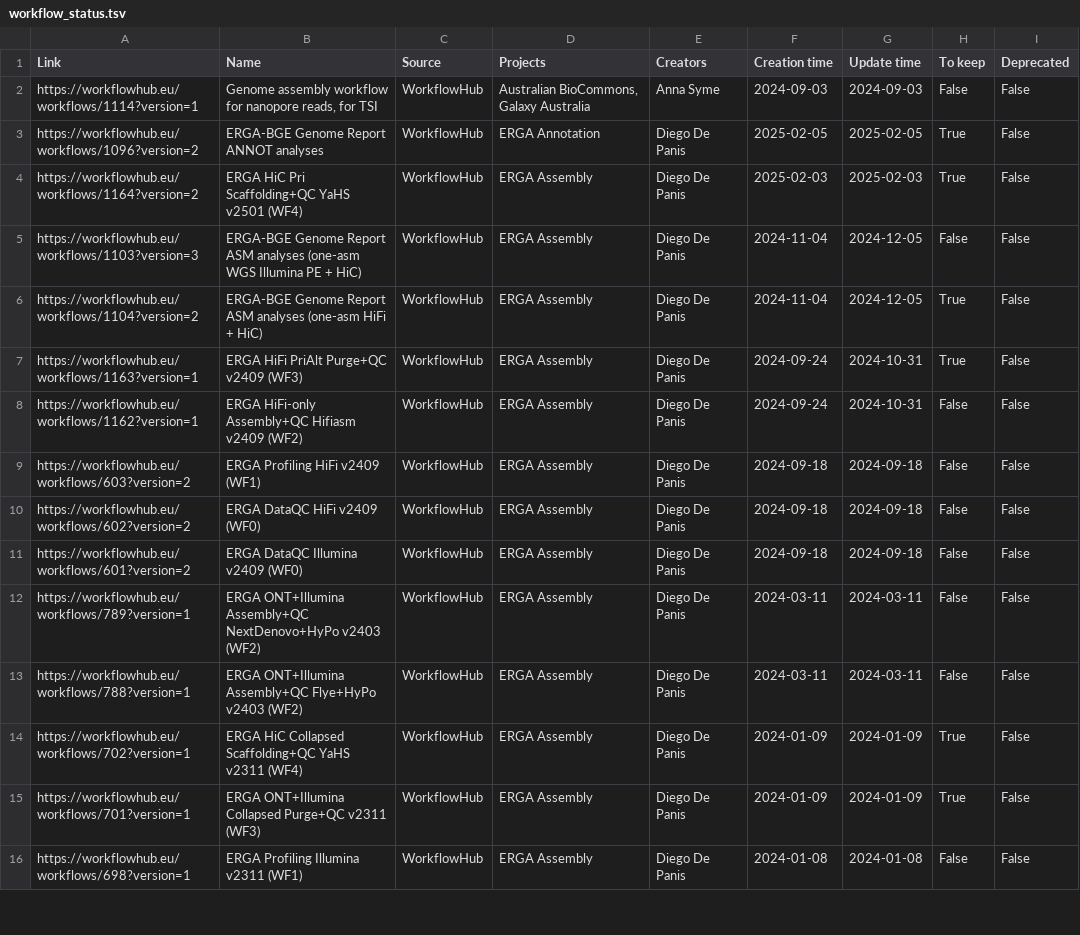
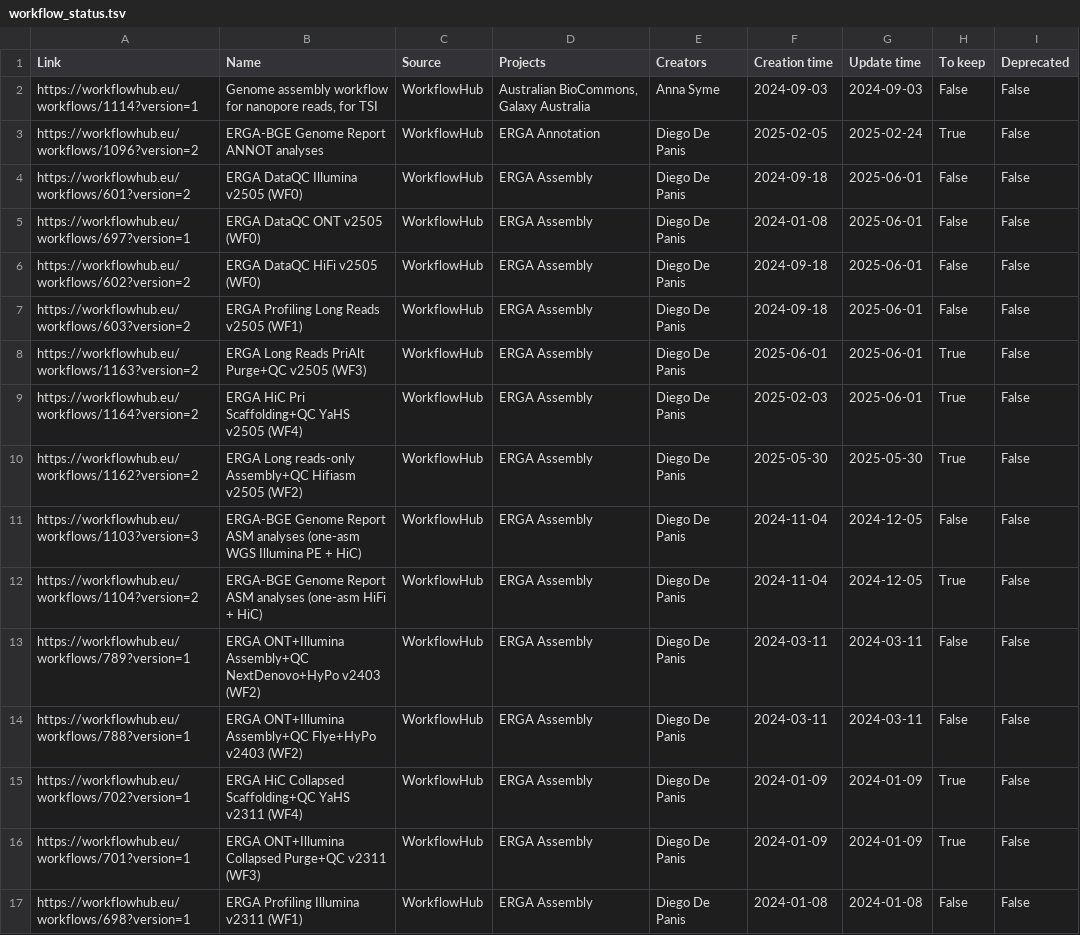
Before and after one commit to galaxyproject/galaxy_codex, a TSV file: communities/biodiversity/metadata/workflow_status.tsv, drawn as a sheet; only a part is shown; the diff covers the shown part only.

```diff
--- a/communities/biodiversity/metadata/workflow_status.tsv
+++ b/communities/biodiversity/metadata/workflow_status.tsv
@@ -2,11 +2,12 @@ Link	Name	Source	Projects	Creators	Creation time	Update time	To keep	Deprecated
 https://workflowhub.eu/workflows/1114?version=1	Genome assembly workflow for nanopore reads, for TSI	WorkflowHub	Australian BioCommons, Galaxy Australia	Anna Syme	2024-09-03	2024-09-03	False	False
-https://workflowhub.eu/workflows/1096?version=2	ERGA-BGE Genome Report ANNOT analyses	WorkflowHub	ERGA Annotation	Diego De Panis	2025-02-05	2025-02-05	True	False
-https://workflowhub.eu/workflows/1164?version=2	ERGA HiC Pri Scaffolding+QC YaHS v2501 (WF4)	WorkflowHub	ERGA Assembly	Diego De Panis	2025-02-03	2025-02-03	True	False
+https://workflowhub.eu/workflows/1096?version=2	ERGA-BGE Genome Report ANNOT analyses	WorkflowHub	ERGA Annotation	Diego De Panis	2025-02-05	2025-02-24	True	False
+https://workflowhub.eu/workflows/601?version=2	ERGA DataQC Illumina v2505 (WF0)	WorkflowHub	ERGA Assembly	Diego De Panis	2024-09-18	2025-06-01	False	False
+https://workflowhub.eu/workflows/697?version=1	ERGA DataQC ONT v2505 (WF0)	WorkflowHub	ERGA Assembly	Diego De Panis	2024-01-08	2025-06-01	False	False
+https://workflowhub.eu/workflows/602?version=2	ERGA DataQC HiFi v2505 (WF0)	WorkflowHub	ERGA Assembly	Diego De Panis	2024-09-18	2025-06-01	False	False
+https://workflowhub.eu/workflows/603?version=2	ERGA Profiling Long Reads v2505 (WF1)	WorkflowHub	ERGA Assembly	Diego De Panis	2024-09-18	2025-06-01	False	False
+https://workflowhub.eu/workflows/1163?version=2	ERGA Long Reads PriAlt Purge+QC v2505 (WF3)	WorkflowHub	ERGA Assembly	Diego De Panis	2025-06-01	2025-06-01	True	False
+https://workflowhub.eu/workflows/1164?version=2	ERGA HiC Pri Scaffolding+QC YaHS v2505 (WF4)	WorkflowHub	ERGA Assembly	Diego De Panis	2025-02-03	2025-06-01	True	False
+https://workflowhub.eu/workflows/1162?version=2	ERGA Long reads-only Assembly+QC Hifiasm v2505 (WF2)	WorkflowHub	ERGA Assembly	Diego De Panis	2025-05-30	2025-05-30	True	False
 https://workflowhub.eu/workflows/1103?version=3	ERGA-BGE Genome Report ASM analyses (one-asm WGS Illumina PE + HiC)	WorkflowHub	ERGA Assembly	Diego De Panis	2024-11-04	2024-12-05	False	False
 https://workflowhub.eu/workflows/1104?version=2	ERGA-BGE Genome Report ASM analyses (one-asm HiFi + HiC)	WorkflowHub	ERGA Assembly	Diego De Panis	2024-11-04	2024-12-05	True	False
-https://workflowhub.eu/workflows/1163?version=1	ERGA HiFi PriAlt Purge+QC v2409 (WF3)	WorkflowHub	ERGA Assembly	Diego De Panis	2024-09-24	2024-10-31	True	False
-https://workflowhub.eu/workflows/1162?version=1	ERGA HiFi-only Assembly+QC Hifiasm v2409 (WF2)	WorkflowHub	ERGA Assembly	Diego De Panis	2024-09-24	2024-10-31	False	False
-https://workflowhub.eu/workflows/603?version=2	ERGA Profiling HiFi v2409 (WF1)	WorkflowHub	ERGA Assembly	Diego De Panis	2024-09-18	2024-09-18	False	False
-https://workflowhub.eu/workflows/602?version=2	ERGA DataQC HiFi v2409 (WF0)	WorkflowHub	ERGA Assembly	Diego De Panis	2024-09-18	2024-09-18	False	False
-https://workflowhub.eu/workflows/601?version=2	ERGA DataQC Illumina v2409 (WF0)	WorkflowHub	ERGA Assembly	Diego De Panis	2024-09-18	2024-09-18	False	False
 https://workflowhub.eu/workflows/789?version=1	ERGA ONT+Illumina Assembly+QC NextDenovo+HyPo v2403 (WF2)	WorkflowHub	ERGA Assembly	Diego De Panis	2024-03-11	2024-03-11	False	False
```
Also changed, not shown: 8 added rows, 1 removed row and 2 edited cells elsewhere in this file, communities/biodiversity/resources/curated_workflows.tsv, communities/biodiversity/resources/tag_filtered_workflows.tsv, 26 other files.
